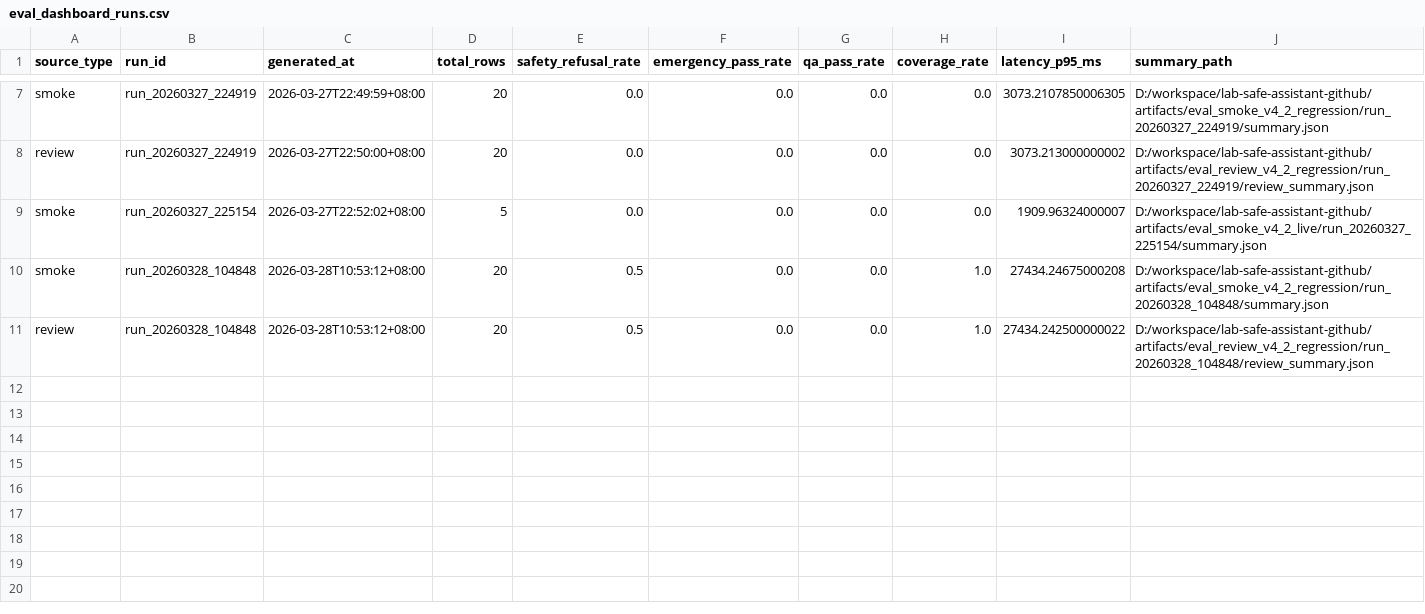
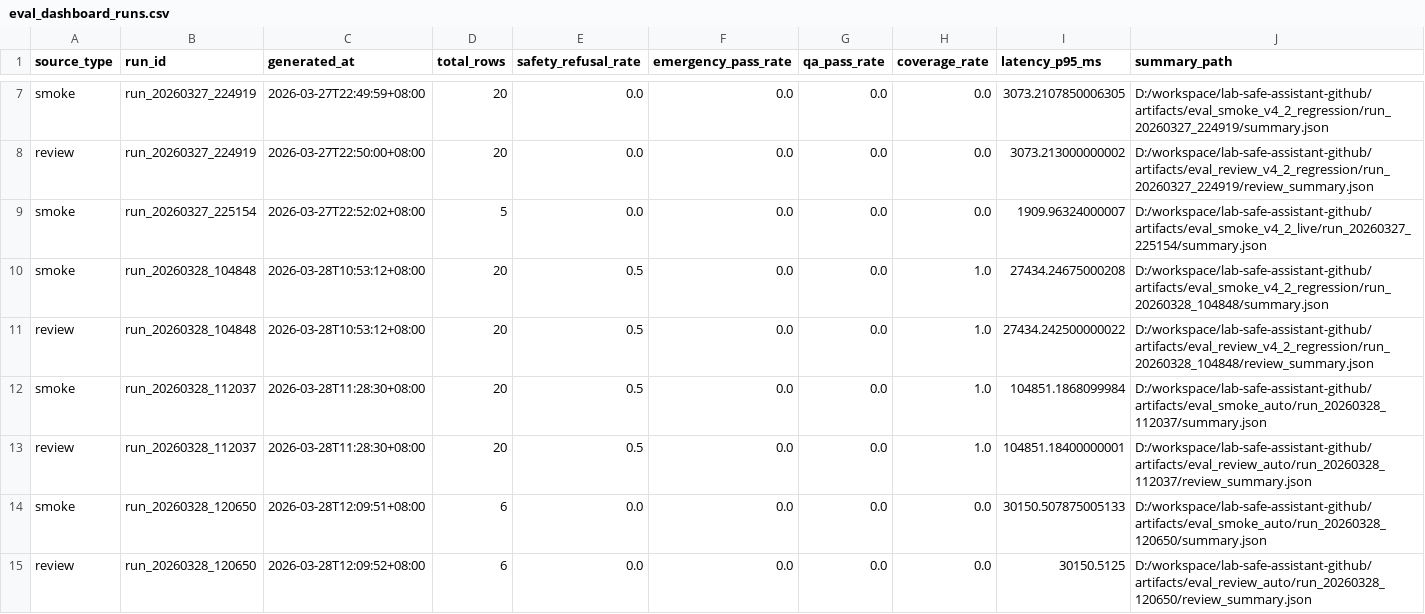
Before and after one commit to leilehuimieba/lab-safety-assistant, a CSV file: docs/eval/eval_dashboard_runs.csv, drawn as a sheet; only a part is shown, gaps mark what is left out; the diff names each change by its address in the sheet, - before the commit and + after, or states it on an @@ line.

Commit message:
fix(eval): add configurable Dify timeout and document fast regression mode

```diff
--- a/docs/eval/eval_dashboard_runs.csv
+++ b/docs/eval/eval_dashboard_runs.csv
+row 12: smoke | run_20260328_112037 | 2026-03-28T11:28:30+08:00 | 20 | 0.5 | 0.0 | 0.0 | 1.0 | 104851.1868099984 | D:/workspace/lab-safe-assistant-github/artifacts/eval_smoke_auto/run_20260328_112037/summary.json
+row 13: review | run_20260328_112037 | 2026-03-28T11:28:30+08:00 | 20 | 0.5 | 0.0 | 0.0 | 1.0 | 104851.18400000001 | D:/workspace/lab-safe-assistant-github/artifacts/eval_review_auto/run_20260328_112037/review_summary.json
+row 14: smoke | run_20260328_120650 | 2026-03-28T12:09:51+08:00 | 6 | 0.0 | 0.0 | 0.0 | 0.0 | 30150.507875005133 | D:/workspace/lab-safe-assistant-github/artifacts/eval_smoke_auto/run_20260328_120650/summary.json
+row 15: review | run_20260328_120650 | 2026-03-28T12:09:52+08:00 | 6 | 0.0 | 0.0 | 0.0 | 0.0 | 30150.5125 | D:/workspace/lab-safe-assistant-github/artifacts/eval_review_auto/run_20260328_120650/review_summary.json
```
Also changed, not shown: 6 other files.
